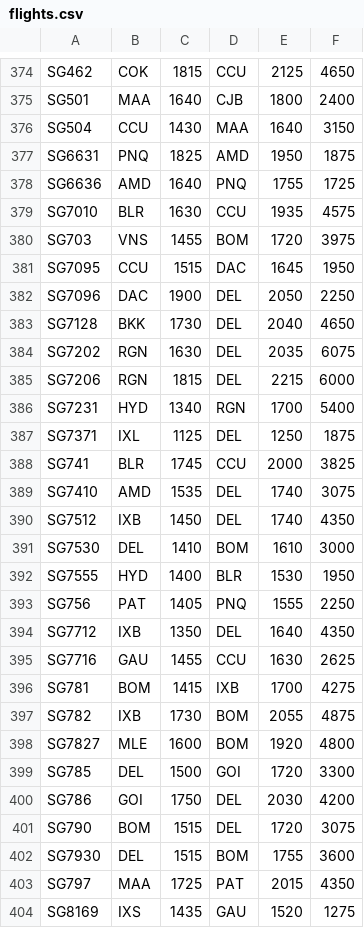
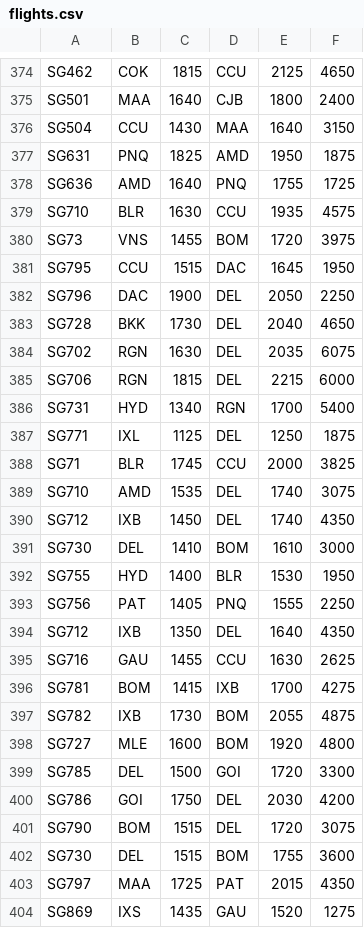
Before and after one commit to RohitChattopadhyay/Flight-Explorer, a CSV file: WEB-INF/resources/flights.csv, drawn as a sheet; only a part is shown, gaps mark what is left out; the diff covers the shown part only.

```diff
--- a/WEB-INF/resources/flights.csv
+++ b/WEB-INF/resources/flights.csv
@@ -376,24 +376,24 @@ SG501,MAA,1640,CJB,1800,2400
 SG504,CCU,1430,MAA,1640,3150
-SG6631,PNQ,1825,AMD,1950,1875
-SG6636,AMD,1640,PNQ,1755,1725
-SG7010,BLR,1630,CCU,1935,4575
-SG703,VNS,1455,BOM,1720,3975
-SG7095,CCU,1515,DAC,1645,1950
-SG7096,DAC,1900,DEL,2050,2250
-SG7128,BKK,1730,DEL,2040,4650
-SG7202,RGN,1630,DEL,2035,6075
-SG7206,RGN,1815,DEL,2215,6000
-SG7231,HYD,1340,RGN,1700,5400
-SG7371,IXL,1125,DEL,1250,1875
-SG741,BLR,1745,CCU,2000,3825
-SG7410,AMD,1535,DEL,1740,3075
-SG7512,IXB,1450,DEL,1740,4350
-SG7530,DEL,1410,BOM,1610,3000
-SG7555,HYD,1400,BLR,1530,1950
+SG631,PNQ,1825,AMD,1950,1875
+SG636,AMD,1640,PNQ,1755,1725
+SG710,BLR,1630,CCU,1935,4575
+SG73,VNS,1455,BOM,1720,3975
+SG795,CCU,1515,DAC,1645,1950
+SG796,DAC,1900,DEL,2050,2250
+SG728,BKK,1730,DEL,2040,4650
+SG702,RGN,1630,DEL,2035,6075
+SG706,RGN,1815,DEL,2215,6000
+SG731,HYD,1340,RGN,1700,5400
+SG771,IXL,1125,DEL,1250,1875
+SG71,BLR,1745,CCU,2000,3825
+SG710,AMD,1535,DEL,1740,3075
+SG712,IXB,1450,DEL,1740,4350
+SG730,DEL,1410,BOM,1610,3000
+SG755,HYD,1400,BLR,1530,1950
 SG756,PAT,1405,PNQ,1555,2250
-SG7712,IXB,1350,DEL,1640,4350
-SG7716,GAU,1455,CCU,1630,2625
+SG712,IXB,1350,DEL,1640,4350
+SG716,GAU,1455,CCU,1630,2625
 SG781,BOM,1415,IXB,1700,4275
 SG782,IXB,1730,BOM,2055,4875
-SG7827,MLE,1600,BOM,1920,4800
+SG727,MLE,1600,BOM,1920,4800
 SG785,DEL,1500,GOI,1720,3300
@@ -401,4 +401,4 @@ SG786,GOI,1750,DEL,2030,4200
 SG790,BOM,1515,DEL,1720,3075
-SG7930,DEL,1515,BOM,1755,3600
+SG730,DEL,1515,BOM,1755,3600
 SG797,MAA,1725,PAT,2015,4350
-SG8169,IXS,1435,GAU,1520,1275
+SG869,IXS,1435,GAU,1520,1275
```
Also changed, not shown: 31 edited cells elsewhere in this file, 3 other files.
